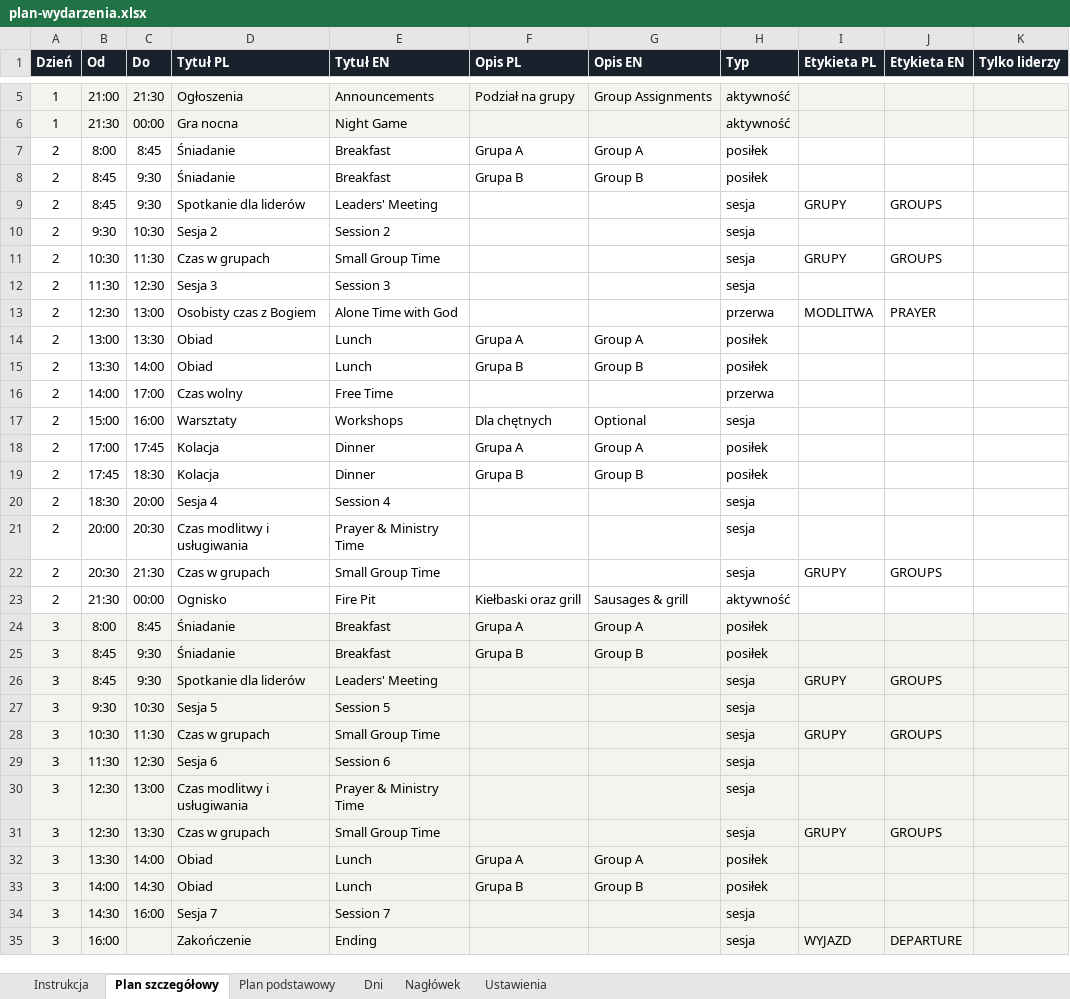
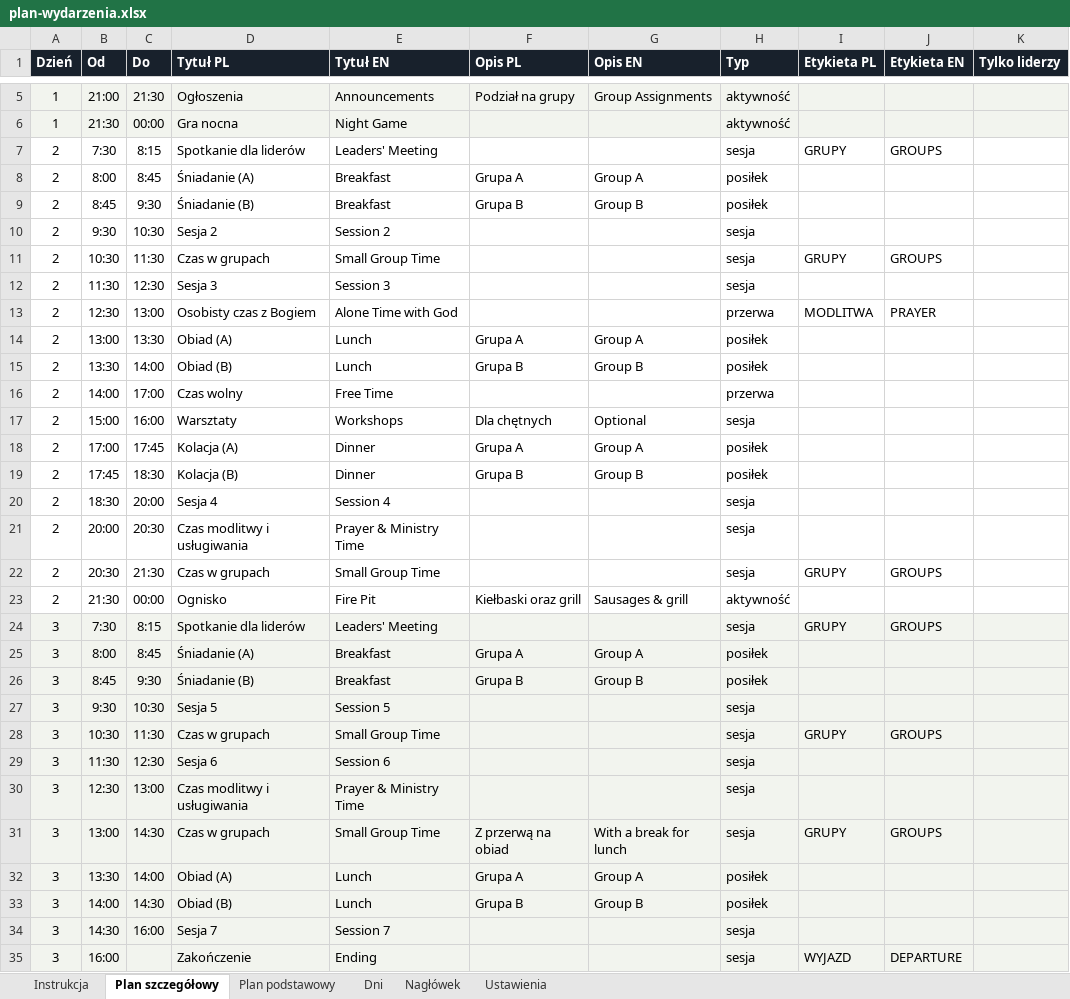
Before and after one commit to matbar87/forge, an Excel workbook: plan/plan-wydarzenia.xlsx, sheet Plan szczegółowy, drawn as a sheet; only a part is shown, gaps mark what is left out; values as stored, in another font and other column widths than the file's, no borders; charts and pictures not drawn; removed rows and columns are numbered as before the commit, all else as after; the diff covers the shown part only; the diff names each change by its address in the sheet, - before the commit and + after, or states it on an @@ line.

```diff
--- a/plan/plan-wydarzenia.xlsx (sheet Plan szczegółowy)
+++ b/plan/plan-wydarzenia.xlsx (sheet Plan szczegółowy)
+row 7: 2 | 7:30 | 8:15 | Spotkanie dla liderów | Leaders' Meeting |  |  | sesja | GRUPY | GROUPS
-D8 (Tytuł PL): Śniadanie
+D8 (Tytuł PL): Śniadanie (A)
-D9 (Tytuł PL): Śniadanie
+D9 (Tytuł PL): Śniadanie (B)
-row 9: 2 | 8:45 | 9:30 | Spotkanie dla liderów | Leaders' Meeting |  |  | sesja | GRUPY | GROUPS
-D14 (Tytuł PL): Obiad
+D14 (Tytuł PL): Obiad (A)
-D15 (Tytuł PL): Obiad
+D15 (Tytuł PL): Obiad (B)
-D18 (Tytuł PL): Kolacja
+D18 (Tytuł PL): Kolacja (A)
-D19 (Tytuł PL): Kolacja
+D19 (Tytuł PL): Kolacja (B)
+row 24: 3 | 7:30 | 8:15 | Spotkanie dla liderów | Leaders' Meeting |  |  | sesja | GRUPY | GROUPS
-D25 (Tytuł PL): Śniadanie
+D25 (Tytuł PL): Śniadanie (A)
-D26 (Tytuł PL): Śniadanie
+D26 (Tytuł PL): Śniadanie (B)
-row 26: 3 | 8:45 | 9:30 | Spotkanie dla liderów | Leaders' Meeting |  |  | sesja | GRUPY | GROUPS
-B31 (Od): 12:30
+B31 (Od): 13:00
-C31 (Do): 13:30
+C31 (Do): 14:30
-F31 (Opis PL): (empty)
+F31 (Opis PL): Z przerwą na obiad
-G31 (Opis EN): (empty)
+G31 (Opis EN): With a break for lunch
-D32 (Tytuł PL): Obiad
+D32 (Tytuł PL): Obiad (A)
-D33 (Tytuł PL): Obiad
+D33 (Tytuł PL): Obiad (B)
```
Also changed, not shown: 11 added rows elsewhere in this sheet, sheet Dni, sheet Plan podstawowy, sheet Ustawienia, charts or pictures, plan/pytania-grupy.xlsx.
